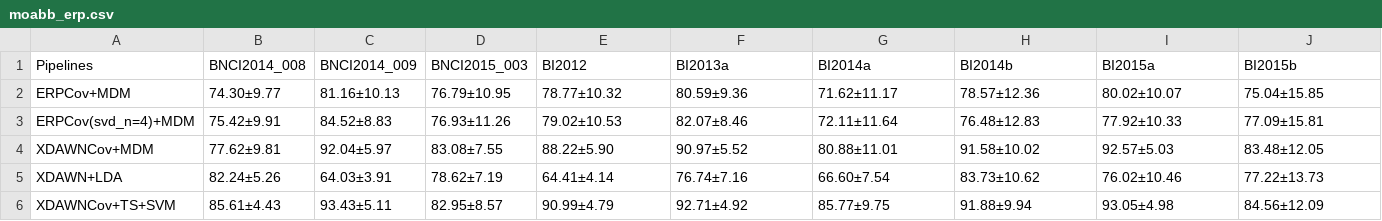
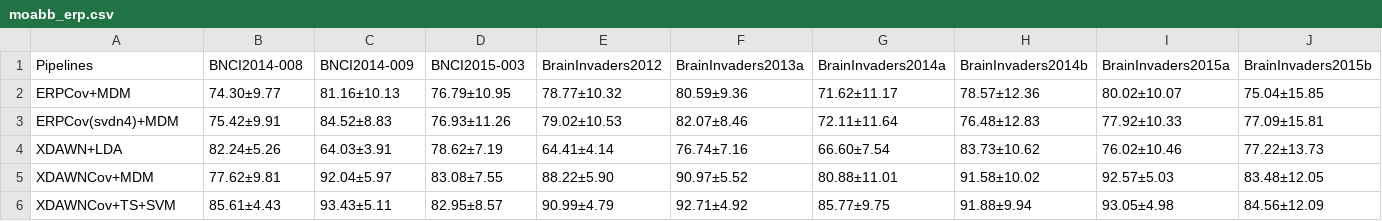
Before and after one commit to arnevdk/bttda-paper, a CSV file: data/moabb_erp.csv, drawn as a sheet; only a part is shown; the diff covers the shown part only; the diff names each change by its address in the sheet, - before the commit and + after, or states it on an @@ line.

```diff
--- a/data/moabb_erp.csv
+++ b/data/moabb_erp.csv
-B1: BNCI2014_008
+B1: BNCI2014-008
-C1: BNCI2014_009
+C1: BNCI2014-009
-D1: BNCI2015_003
+D1: BNCI2015-003
-E1: BI2012
+E1: BrainInvaders2012
-F1: BI2013a
+F1: BrainInvaders2013a
-G1: BI2014a
+G1: BrainInvaders2014a
-H1: BI2014b
+H1: BrainInvaders2014b
-I1: BI2015a
+I1: BrainInvaders2015a
-J1: BI2015b
+J1: BrainInvaders2015b
-A3: ERPCov(svd_n=4)+MDM
+A3: ERPCov(svdn4)+MDM
@@ row 5 moved to row 4: XDAWN+LDA @@
```
Also changed, not shown: 2 edited cells elsewhere in this file, 47 other files.
